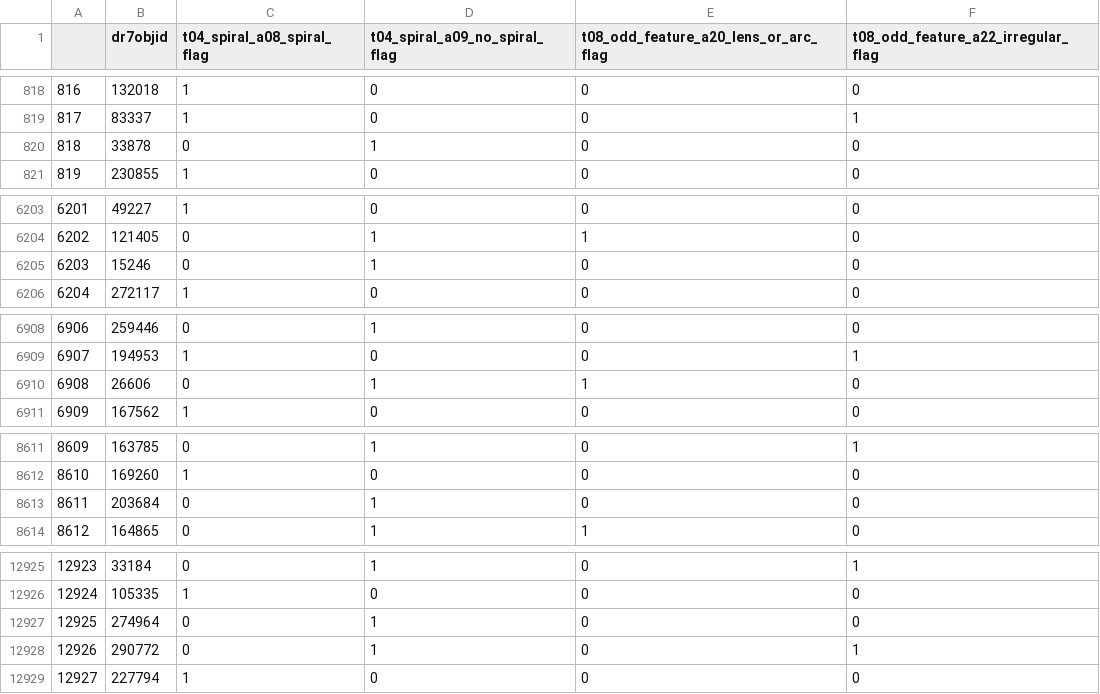
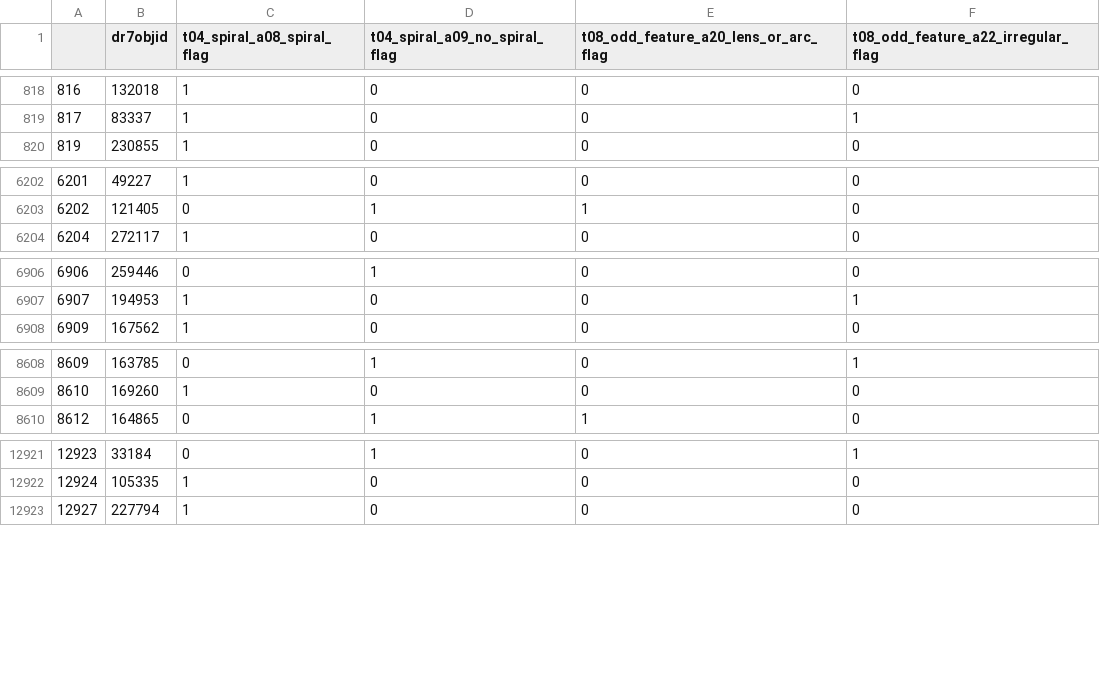
Before and after one commit to MJedruszek/Rozpoznawanie_galaktyk, a CSV file: gz2_hart16_cropped.csv, drawn as a sheet; only a part is shown, gaps mark what is left out; the diff names each change by its address in the sheet, - before the commit and + after, or states it on an @@ line.

```diff
--- a/gz2_hart16_cropped.csv
+++ b/gz2_hart16_cropped.csv
-row 820: 818 | 33878 | 0 | 1 | 0 | 0
-row 6205: 6203 | 15246 | 0 | 1 | 0 | 0
-row 6910: 6908 | 26606 | 0 | 1 | 1 | 0
-row 8613: 8611 | 203684 | 0 | 1 | 0 | 0
-row 12927: 12925 | 274964 | 0 | 1 | 0 | 0
-row 12928: 12926 | 290772 | 0 | 1 | 0 | 1
```
Also changed, not shown: 4 other files.
